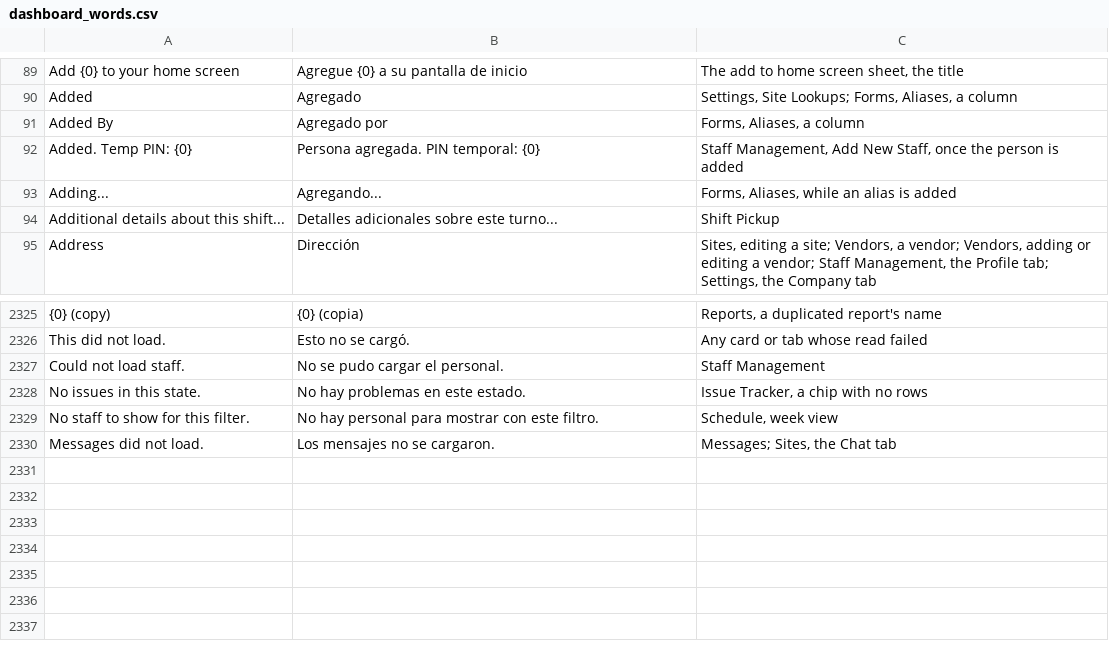
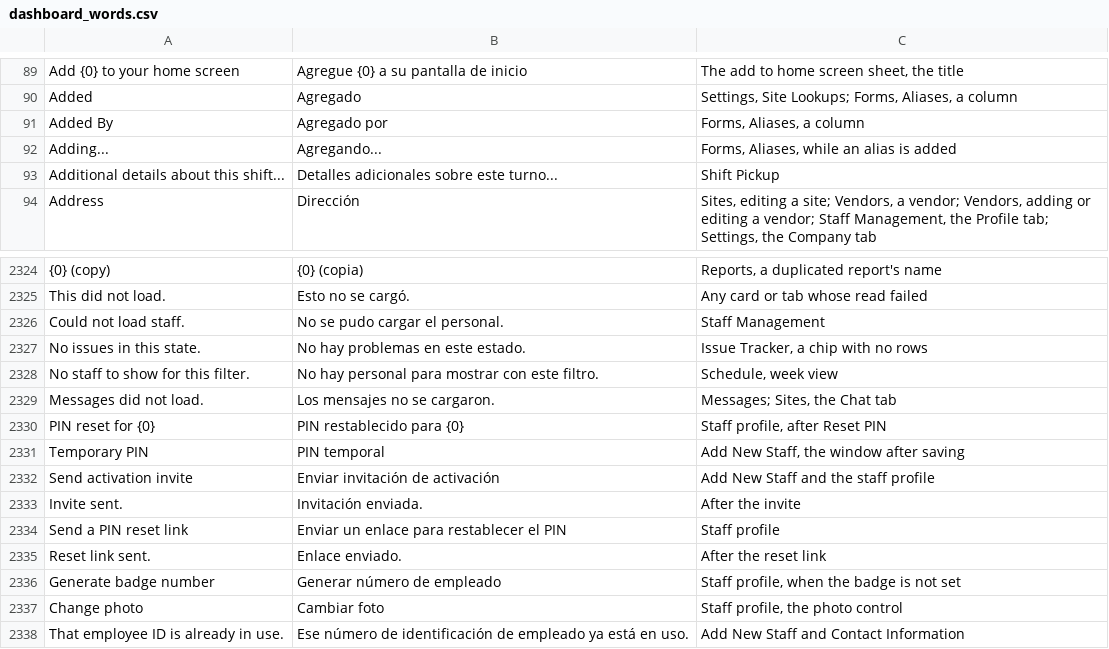
Before and after one commit to isouadda/ocsa-admin-dashboard, a CSV file: translation/dashboard_words.csv, drawn as a sheet; only a part is shown, gaps mark what is left out; removed rows and columns are numbered as before the commit, all else as after; the diff names each change by its address in the sheet, - before the commit and + after, or states it on an @@ line.

```diff
--- a/translation/dashboard_words.csv
+++ b/translation/dashboard_words.csv
-row 92: Added. Temp PIN: {0} | Persona agregada. PIN temporal: {0} | Staff Management, Add New Staff, once the person is added
+row 2330: PIN reset for {0} | PIN restablecido para {0} | Staff profile, after Reset PIN
+row 2331: Temporary PIN | PIN temporal | Add New Staff, the window after saving
+row 2332: Send activation invite | Enviar invitación de activación | Add New Staff and the staff profile
+row 2333: Invite sent. | Invitación enviada. | After the invite
+row 2334: Send a PIN reset link | Enviar un enlace para restablecer el PIN | Staff profile
+row 2335: Reset link sent. | Enlace enviado. | After the reset link
+row 2336: Generate badge number | Generar número de empleado | Staff profile, when the badge is not set
+row 2337: Change photo | Cambiar foto | Staff profile, the photo control
+row 2338: That employee ID is already in use. | Ese número de identificación de empleado ya está en uso. | Add New Staff and Contact Information
```
Also changed, not shown: 2 other files.
